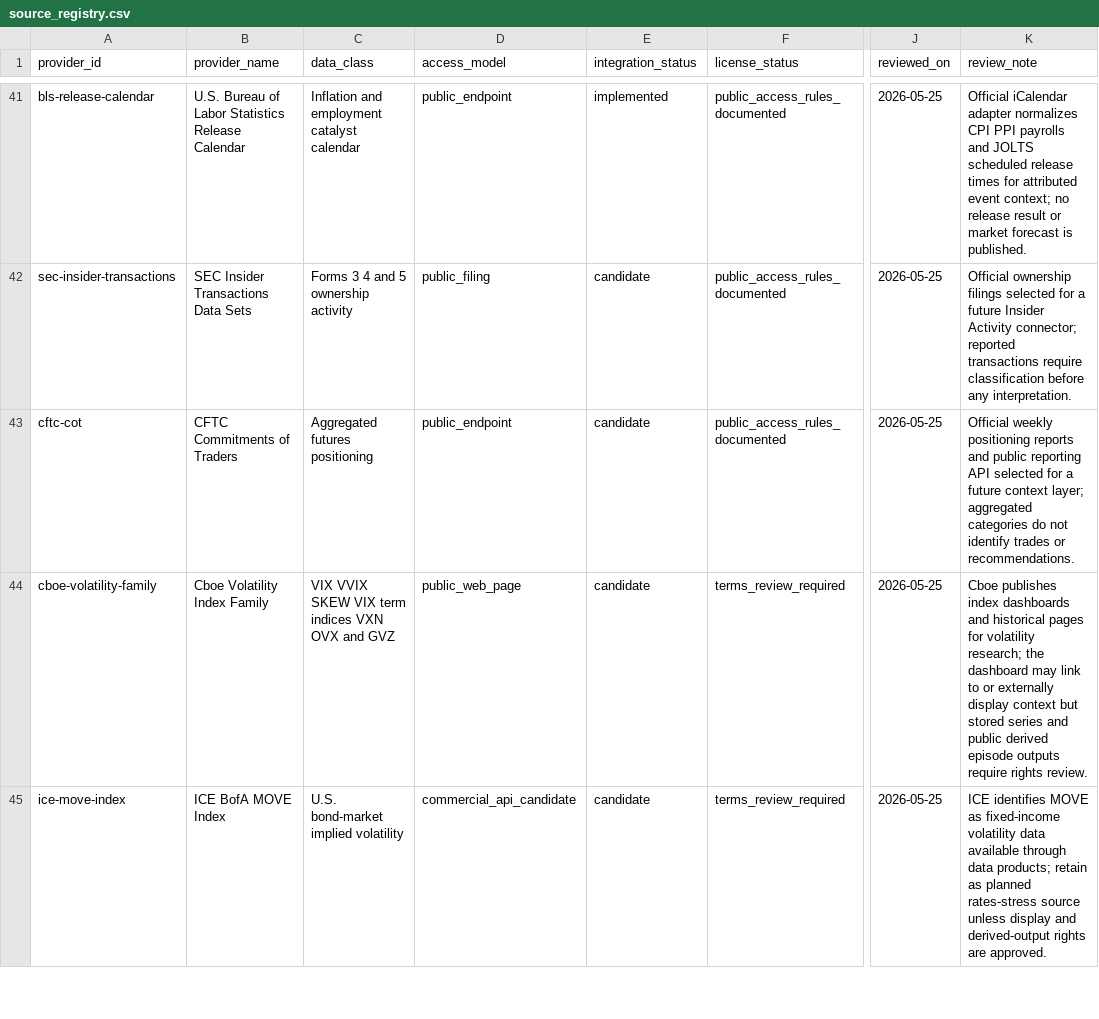
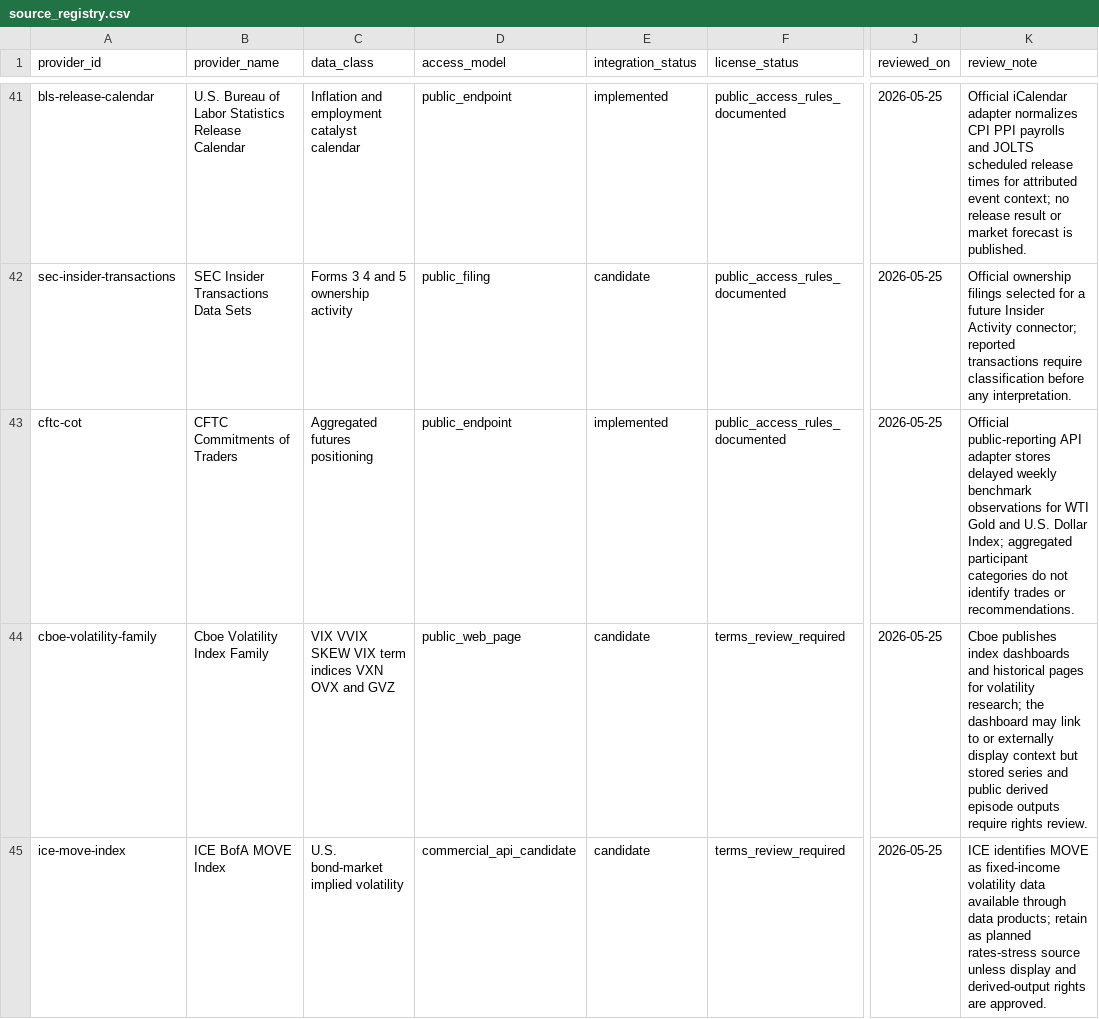
Before and after one commit to maverickgtm/marketwitness, a CSV file: data/samples/source_registry.csv, drawn as a sheet; only a part is shown, gaps mark what is left out; the diff names each change by its address in the sheet, - before the commit and + after, or states it on an @@ line.

Commit message:
Add CFTC positioning lab and release hygiene checks

```diff
--- a/data/samples/source_registry.csv
+++ b/data/samples/source_registry.csv
-E43 (integration_status): candidate
+E43 (integration_status): implemented
-K43 (review_note): Official weekly positioning reports and public reporting API selected for a future context layer; aggregated categories do…
+K43 (review_note): Official public-reporting API adapter stores delayed weekly benchmark observations for WTI Gold and U.S. Dollar Index; aggregated participant categories do…
```
Also changed, not shown: 22 other files.
